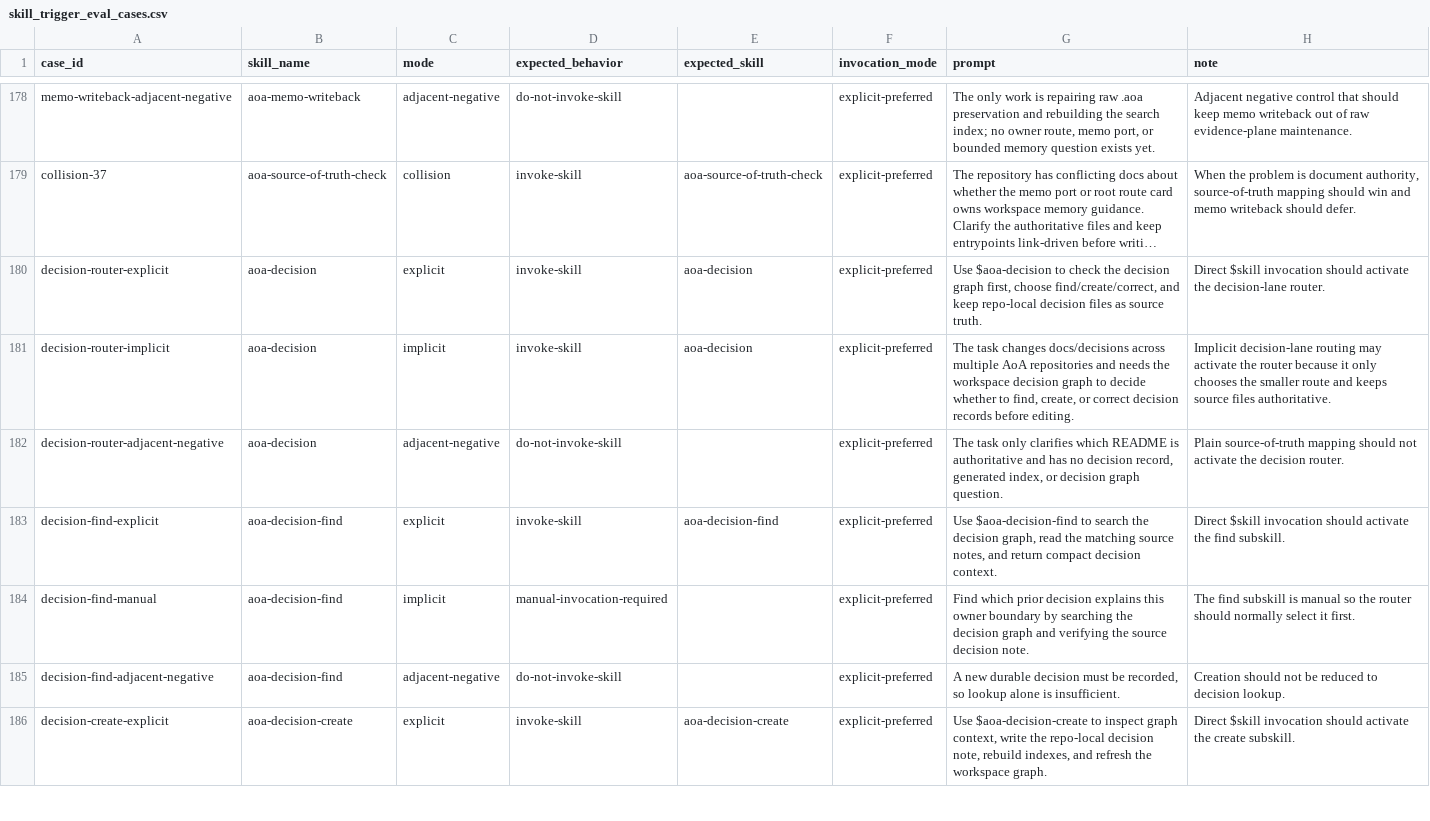
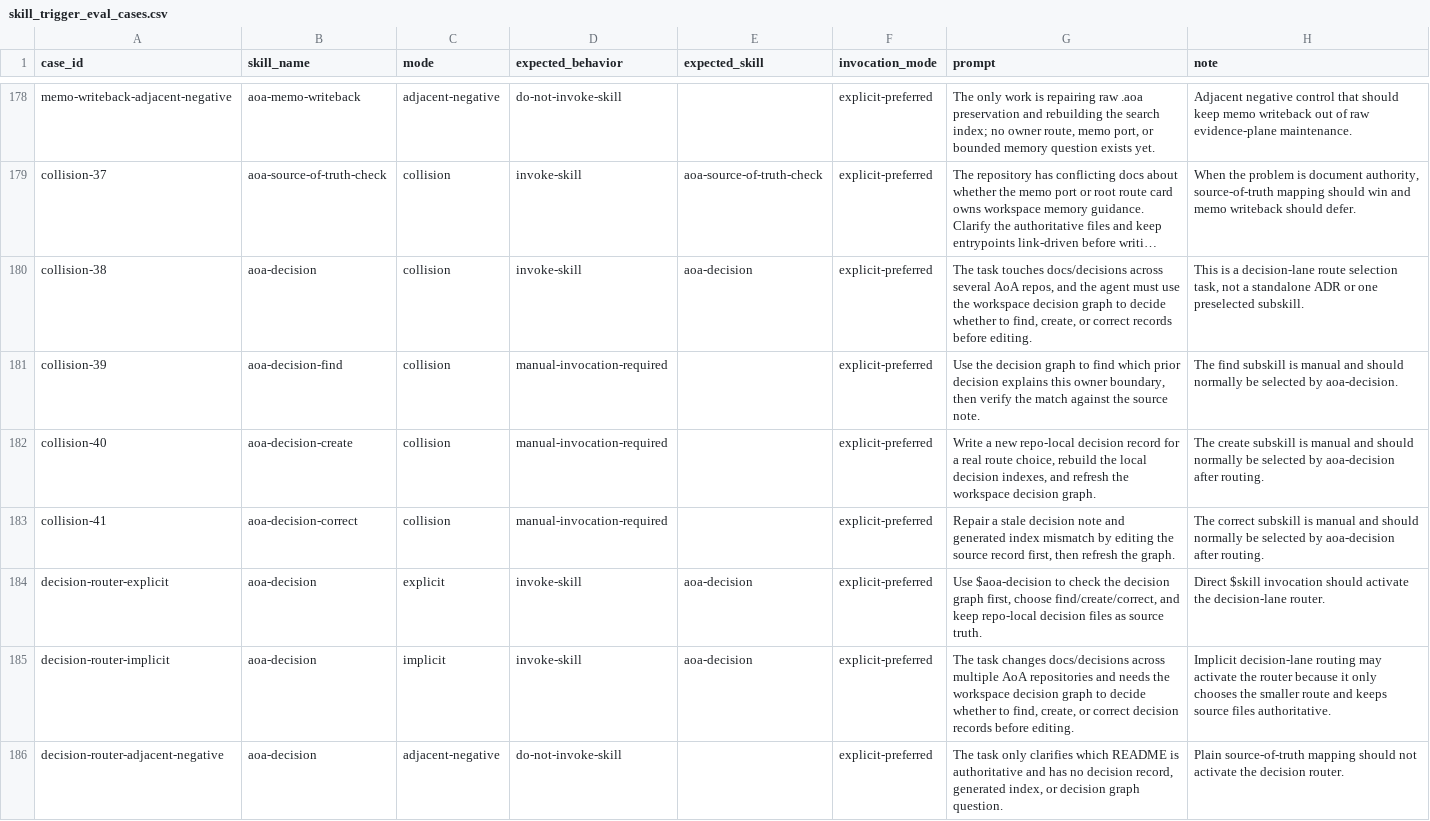
Before and after one commit to 8Dionysus/aoa-skills, a CSV file: generated/skill_trigger_eval_cases.csv, drawn as a sheet; only a part is shown, gaps mark what is left out; the shorter side is filled out with more unchanged rows; long unchanged cells end in …; the diff names each change by its address in the sheet, - before the commit and + after, or states it on an @@ line.

Commit message:
Sync decision skill review truth and trigger collisions

```diff
--- a/generated/skill_trigger_eval_cases.csv
+++ b/generated/skill_trigger_eval_cases.csv
+row 180: collision-38 | aoa-decision | collision | invoke-skill | aoa-decision | explicit-preferred | The task touches docs/decisions across several AoA repos, and the agent must use the workspace decision graph to decide whether to find, create, or correct records before editing. | This is a decision-lane route selection task, not a standalone ADR or one preselected subskill.
+row 181: collision-39 | aoa-decision-find | collision | manual-invocation-required |  | explicit-preferred | Use the decision graph to find which prior decision explains this owner boundary, then verify the match against the source note. | The find subskill is manual and should normally be selected by aoa-decision.
+row 182: collision-40 | aoa-decision-create | collision | manual-invocation-required |  | explicit-preferred | Write a new repo-local decision record for a real route choice, rebuild the local decision indexes, and refresh the workspace decision graph. | The create subskill is manual and should normally be selected by aoa-decision after routing.
+row 183: collision-41 | aoa-decision-correct | collision | manual-invocation-required |  | explicit-preferred | Repair a stale decision note and generated index mismatch by editing the source record first, then refresh the graph. | The correct subskill is manual and should normally be selected by aoa-decision after routing.
```
Also changed, not shown: 11 other files.
